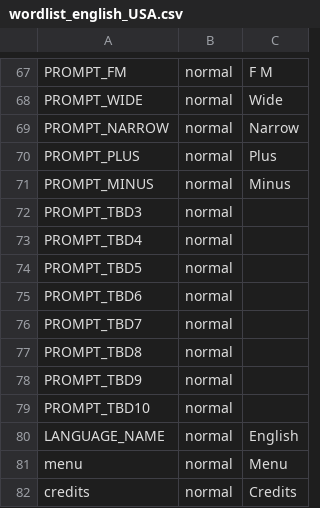
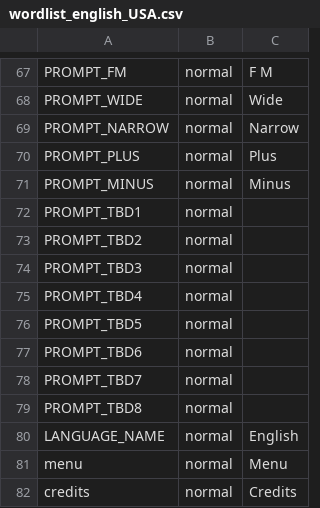
Before and after one commit to vk7js/voice-prompts, a CSV file: languages/english_USA/wordlist_english_USA.csv, drawn as a sheet; only a part is shown, gaps mark what is left out.

```diff
--- a/languages/english_USA/wordlist_english_USA.csv
+++ b/languages/english_USA/wordlist_english_USA.csv
@@ -71,2 +71,4 @@ PROMPT_PLUS,normal,Plus
 PROMPT_MINUS,normal,Minus
+PROMPT_TBD1,normal,
+PROMPT_TBD2,normal,
 PROMPT_TBD3,normal,
@@ -77,4 +79,2 @@ PROMPT_TBD7,normal,
 PROMPT_TBD8,normal,
-PROMPT_TBD9,normal,
-PROMPT_TBD10,normal,
 LANGUAGE_NAME,normal,English
```
Also changed, not shown: languages/english_UK_AU/wordlist_english_UK.csv, languages/italian/wordlist_italian.csv, 8 other files.
